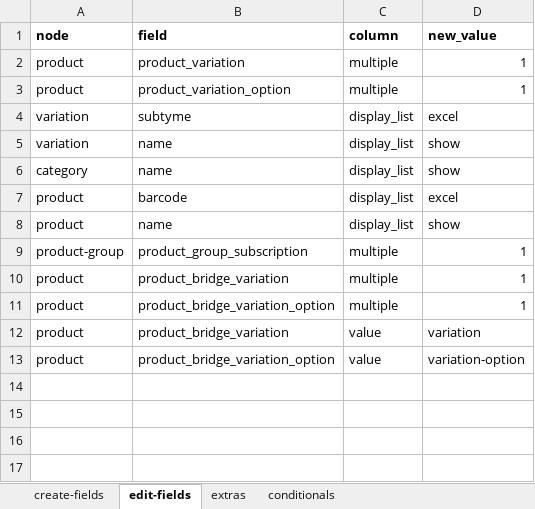
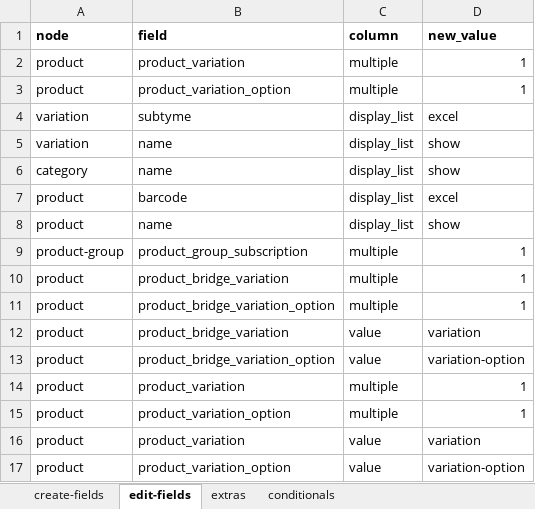
Before and after one commit to solunes/product, an Excel workbook: src/nodes.xlsx, sheet edit-fields, drawn as a sheet; values as stored, in another font and other column widths than the file's, no borders; the diff names each change by its address in the sheet, - before the commit and + after, or states it on an @@ line.

```diff
--- a/src/nodes.xlsx (sheet edit-fields)
+++ b/src/nodes.xlsx (sheet edit-fields)
+row 14: product | product_variation | multiple | 1
+row 15: product | product_variation_option | multiple | 1
+row 16: product | product_variation | value | variation
+row 17: product | product_variation_option | value | variation-option
```
Also changed, not shown: 1 other file.
